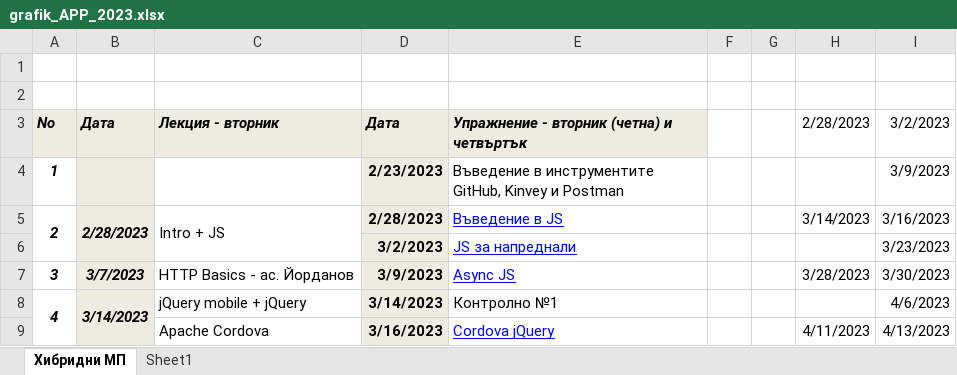
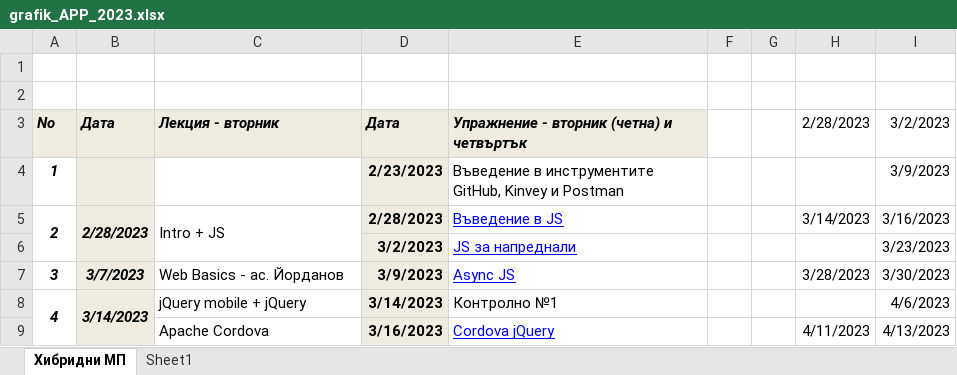
Before and after one commit to profjordanov/hybrid-app-development, an Excel workbook: grafik_APP_2023.xlsx, sheet Хибридни МП, drawn as a sheet; only a part is shown; values as stored, in another font and other column widths than the file's, no borders; the diff names each change by its address in the sheet, - before the commit and + after, or states it on an @@ line.

Commit message:
Update grafik_APP_2023.xlsx

```diff
--- a/grafik_APP_2023.xlsx (sheet Хибридни МП)
+++ b/grafik_APP_2023.xlsx (sheet Хибридни МП)
-C7 (Лекция - вторник): HTTP Basics - ас. Йорданов
+C7 (Лекция - вторник): Web Basics - ас. Йорданов
```
